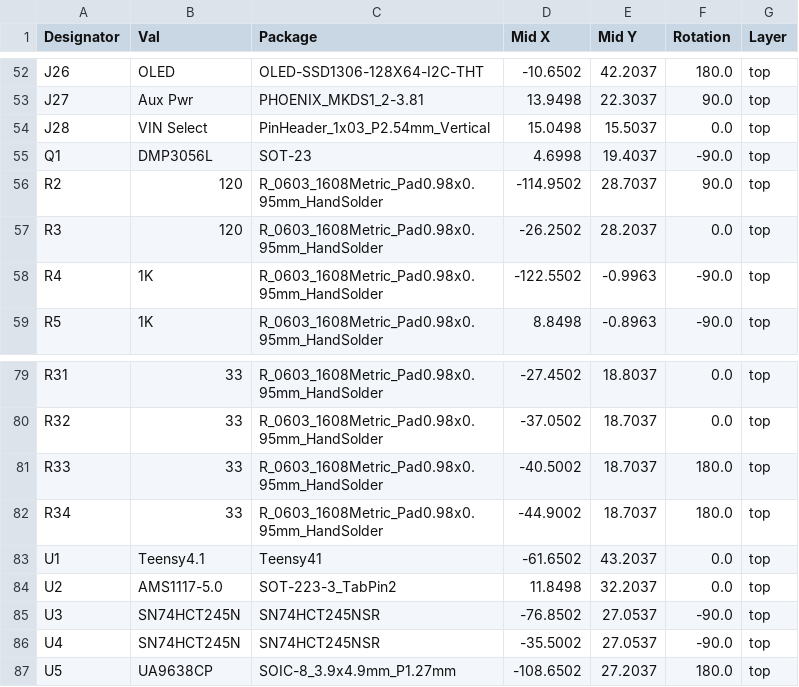
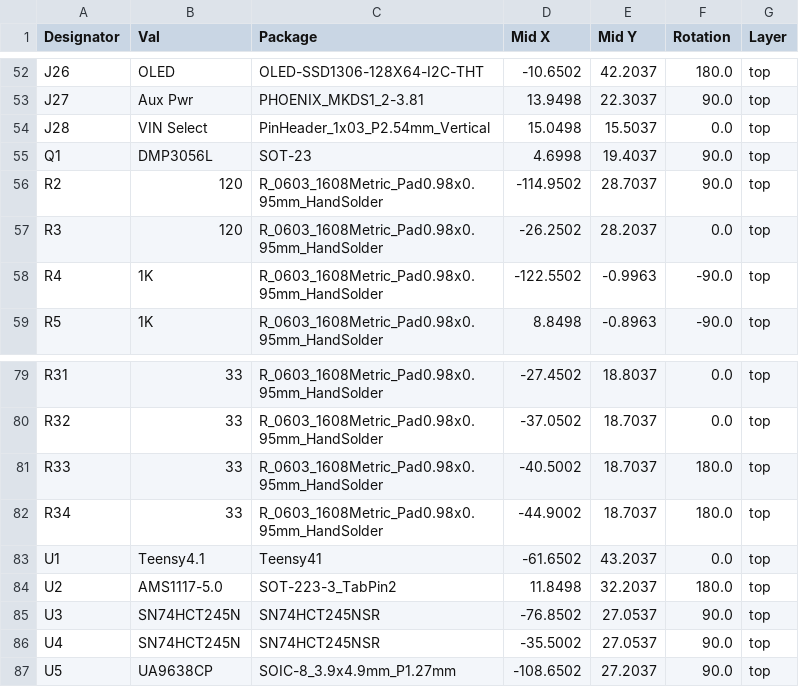
Before and after one commit to computergeek1507/PB_16, a CSV file: Teensy_16_SMD/jlcpcb/assembly/POS-Teensy_16.csv, drawn as a sheet; only a part is shown, gaps mark what is left out.

```diff
--- a/Teensy_16_SMD/jlcpcb/assembly/POS-Teensy_16.csv
+++ b/Teensy_16_SMD/jlcpcb/assembly/POS-Teensy_16.csv
@@ -54,3 +54,3 @@ J27,Aux Pwr,PHOENIX_MKDS1_2-3.81,13.9498,22.3037,90.0,top
 J28,VIN Select,PinHeader_1x03_P2.54mm_Vertical,15.0498,15.5037,0.0,top
-Q1,DMP3056L,SOT-23,4.6998,19.4037,-90.0,top
+Q1,DMP3056L,SOT-23,4.6998,19.4037,90.0,top
 R2,120,R_0603_1608Metric_Pad0.98x0.95mm_HandSolder,-114.9502,28.7037,90.0,top
@@ -83,5 +83,5 @@ R34,33,R_0603_1608Metric_Pad0.98x0.95mm_HandSolder,-44.9002,18.7037,180.0,top
 U1,Teensy4.1,Teensy41,-61.6502,43.2037,0.0,top
-U2,AMS1117-5.0,SOT-223-3_TabPin2,11.8498,32.2037,0.0,top
-U3,SN74HCT245N,SN74HCT245NSR,-76.8502,27.0537,-90.0,top
-U4,SN74HCT245N,SN74HCT245NSR,-35.5002,27.0537,-90.0,top
-U5,UA9638CP,SOIC-8_3.9x4.9mm_P1.27mm,-108.6502,27.2037,180.0,top
+U2,AMS1117-5.0,SOT-223-3_TabPin2,11.8498,32.2037,180.0,top
+U3,SN74HCT245N,SN74HCT245NSR,-76.8502,27.0537,90.0,top
+U4,SN74HCT245N,SN74HCT245NSR,-35.5002,27.0537,90.0,top
+U5,UA9638CP,SOIC-8_3.9x4.9mm_P1.27mm,-108.6502,27.2037,90.0,top
```
Also changed, not shown: Teensy_16_SMD/jlcpcb/assembly/BOM-Teensy_16.csv, 56 other files.
